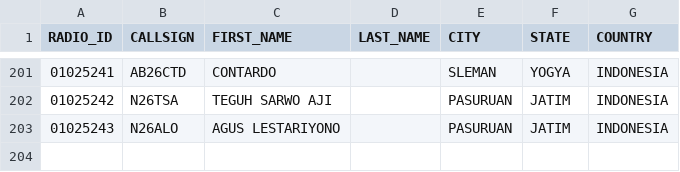
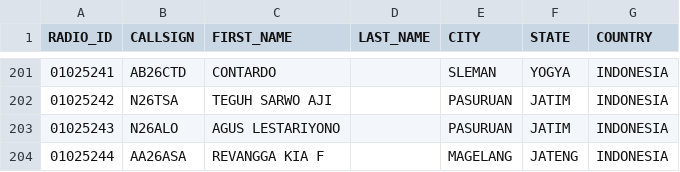
Before and after one commit to tombolptt/file_csv, a CSV file: RT4D.csv, drawn as a sheet; only a part is shown, gaps mark what is left out.

Commit message:
Update kontak RT4D.csv otomatis via Aplikasi

```diff
--- a/RT4D.csv
+++ b/RT4D.csv
@@ -203 +203,2 @@ RADIO_ID,CALLSIGN,FIRST_NAME,LAST_NAME,CITY,STATE,COUNTRY
 01025243,N26ALO,AGUS LESTARIYONO,,PASURUAN,JATIM,INDONESIA
+01025244,AA26ASA,REVANGGA KIA F,,MAGELANG,JATENG,INDONESIA
```
